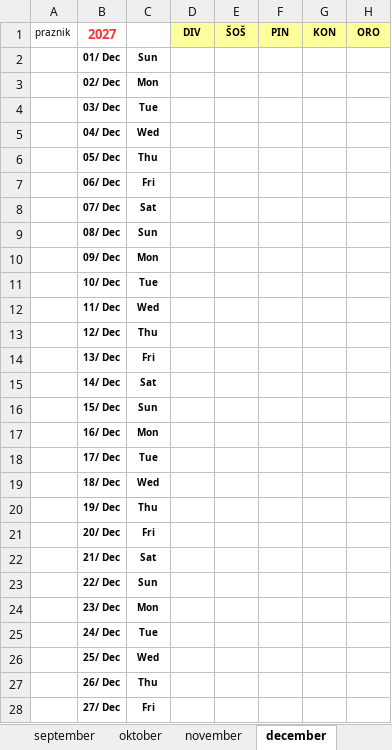
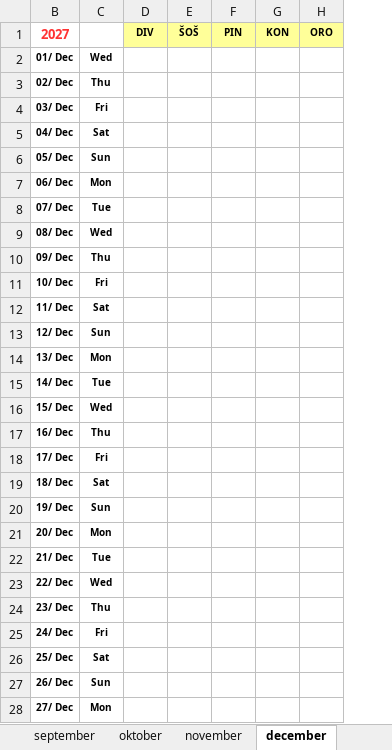
Before and after one commit to jiri-hollan/kardiosi, an Excel workbook: kardio/razpis/msofice/2027.xlsx, sheet december, drawn as a sheet; only a part is shown; values as stored, in another font and other column widths than the file's, no borders; conditional formats not drawn; the diff covers the shown part only; the diff names each change by its address in the sheet, - before the commit and + after, or states it on an @@ line.

```diff
--- a/kardio/razpis/msofice/2027.xlsx (sheet december)
+++ b/kardio/razpis/msofice/2027.xlsx (sheet december)
@@ column A (praznik) hidden, empty @@
-C2: Sun
+C2: Wed
-C3: Mon
+C3: Thu
-C4: Tue
+C4: Fri
-C5: Wed
+C5: Sat
-C6: Thu
+C6: Sun
-C7: Fri
+C7: Mon
-C8: Sat
+C8: Tue
-C9: Sun
+C9: Wed
-C10: Mon
+C10: Thu
-C11: Tue
+C11: Fri
-C12: Wed
+C12: Sat
-C13: Thu
+C13: Sun
-C14: Fri
+C14: Mon
-C15: Sat
+C15: Tue
-C16: Sun
+C16: Wed
-C17: Mon
+C17: Thu
-C18: Tue
+C18: Fri
-C19: Wed
+C19: Sat
-C20: Thu
+C20: Sun
-C21: Fri
+C21: Mon
-C22: Sat
+C22: Tue
-C23: Sun
+C23: Wed
-C24: Mon
+C24: Thu
-C25: Tue
+C25: Fri
-C26: Wed
+C26: Sat
-C27: Thu
+C27: Sun
-C28: Fri
+C28: Mon
```
Also changed, not shown: 4 edited cells elsewhere in this sheet, sheet julij, sheet Predloge, sheet november, sheet oktober, sheet februar, sheet april, 5 more sheets, formulas that keep their value, hidden cells.
